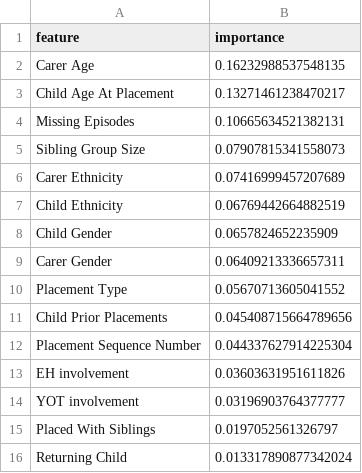
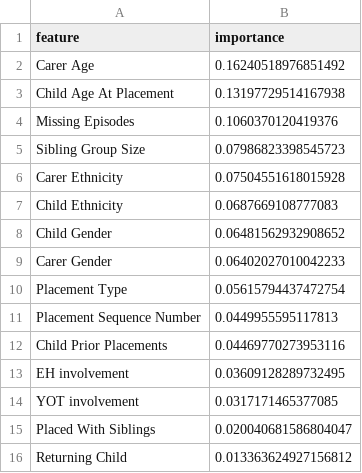
Before and after one commit to HasanBradfordUni/FinalYearProject, a CSV file: src/app/static/models/rf_breakdown_feature_importance.csv, drawn as a sheet.

```diff
--- a/src/app/static/models/rf_breakdown_feature_importance.csv
+++ b/src/app/static/models/rf_breakdown_feature_importance.csv
@@ -1,16 +1,16 @@
 feature,importance
-Carer Age,0.16232988537548135
-Child Age At Placement,0.13271461238470217
-Missing Episodes,0.10665634521382131
-Sibling Group Size,0.07907815341558073
-Carer Ethnicity,0.07416999457207689
-Child Ethnicity,0.06769442664882519
-Child Gender,0.0657824652235909
-Carer Gender,0.06409213336657311
-Placement Type,0.05670713605041552
-Child Prior Placements,0.045408715664789656
-Placement Sequence Number,0.044337627914225304
-EH involvement,0.03603631951611826
-YOT involvement,0.03196903764377777
-Placed With Siblings,0.0197052561326797
-Returning Child,0.013317890877342024
+Carer Age,0.16240518976851492
+Child Age At Placement,0.13197729514167938
+Missing Episodes,0.1060370120419376
+Sibling Group Size,0.07986823398545723
+Carer Ethnicity,0.07504551618015928
+Child Ethnicity,0.0687669108777083
+Child Gender,0.06481562932908652
+Carer Gender,0.06402027010042233
+Placement Type,0.05615794437472754
+Placement Sequence Number,0.0449955595117813
+Child Prior Placements,0.04469770273953116
+EH involvement,0.03609128289732495
+YOT involvement,0.0317171465377085
+Placed With Siblings,0.020040681586804047
+Returning Child,0.013363624927156812
```
Also changed, not shown: src/app/static/dataset.csv, src/app/static/models/lr_coefficients.csv, 27 other files.
